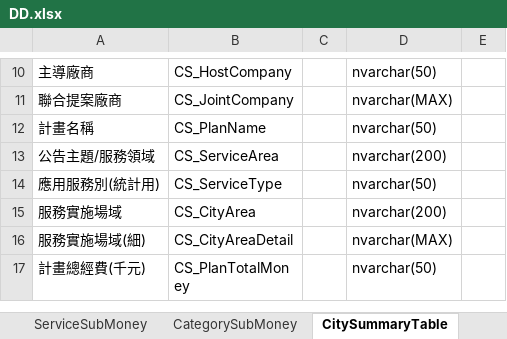
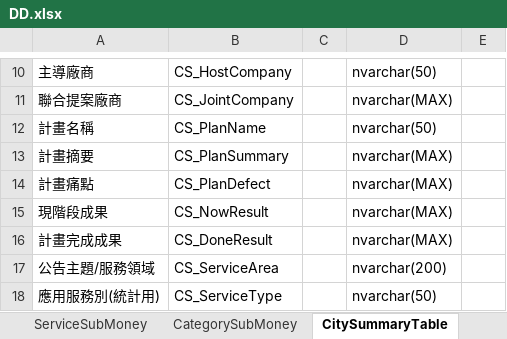
Before and after one commit to Tzu-Chuan/CityNavigation, an Excel workbook: ISTI_CityNavigation/Docs/DD.xlsx, sheet CitySummaryTable, drawn as a sheet; only a part is shown, gaps mark what is left out; the shorter side is filled out with more unchanged rows; values as stored, in another font and other column widths than the file's, no borders; the diff names each change by its address in the sheet, - before the commit and + after, or states it on an @@ line.

Commit message:
匯入  IDB  新增欄位 計畫摘要 計畫痛點 現階段成果 計畫完成成果

```diff
--- a/ISTI_CityNavigation/Docs/DD.xlsx (sheet CitySummaryTable)
+++ b/ISTI_CityNavigation/Docs/DD.xlsx (sheet CitySummaryTable)
+row 13: 計畫摘要 | CS_PlanSummary |  | nvarchar(MAX)
+row 14: 計畫痛點 | CS_PlanDefect |  | nvarchar(MAX)
+row 15: 現階段成果 | CS_NowResult |  | nvarchar(MAX)
+row 16: 計畫完成成果 | CS_DoneResult |  | nvarchar(MAX)
```
Also changed, not shown: sheet CityPlanTable, 5 other files.
